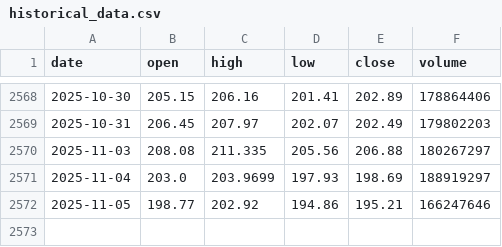
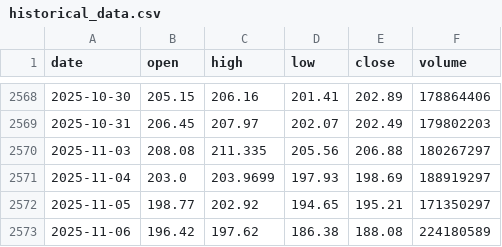
Before and after one commit to LukeGSW/AnalisiCiclica-NVDA, a CSV file: data/NVDA/historical_data.csv, drawn as a sheet; only a part is shown, gaps mark what is left out.

```diff
--- a/data/NVDA/historical_data.csv
+++ b/data/NVDA/historical_data.csv
@@ -2571,2 +2571,3 @@ date,open,high,low,close,volume
 2025-11-04,203.0,203.9699,197.93,198.69,188919297
-2025-11-05,198.77,202.92,194.86,195.21,166247646
+2025-11-05,198.77,202.92,194.65,195.21,171350297
+2025-11-06,196.42,197.62,186.38,188.08,224180589
```
Also changed, not shown: data/NVDA/signals.csv, 3 other files.
